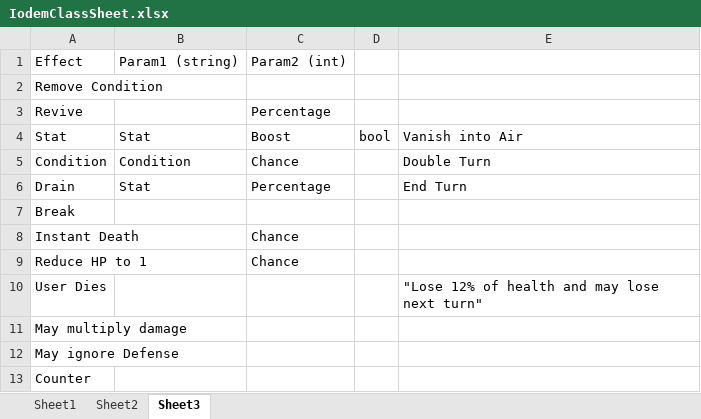
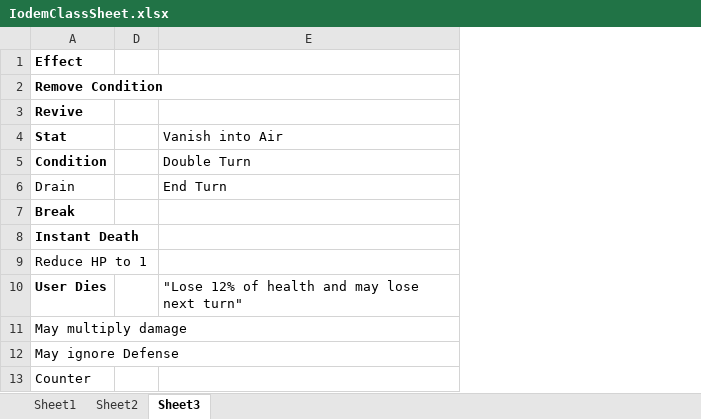
Before and after one commit to Floowey/IodemBot, an Excel workbook: IodemBot/IodemClassSheet.xlsx, sheet Sheet3, drawn as a sheet; values as stored, in another font and other column widths than the file's, no borders; removed rows and columns are numbered as before the commit, all else as after; the diff names each change by its address in the sheet, - before the commit and + after, or states it on an @@ line.

```diff
--- a/IodemBot/IodemClassSheet.xlsx (sheet Sheet3)
+++ b/IodemBot/IodemClassSheet.xlsx (sheet Sheet3)
@@ column B (Stat) hidden, row 1: Param1 (string); rows 5-6: Condition | Stat @@
@@ column C (Boost) hidden, rows 1-3: Param2 (int) |  | Percentage; rows 5-9: Chance | Percentage |  | Chance | Chance @@
-column D (bool), empty
+column D, empty
-A1:A5 bold: off
+A1:A5 bold: on
-A7:A8 bold: off
+A7:A8 bold: on
-A10 bold: off
+A10 bold: on
```
Also changed, not shown: 10 other files.
